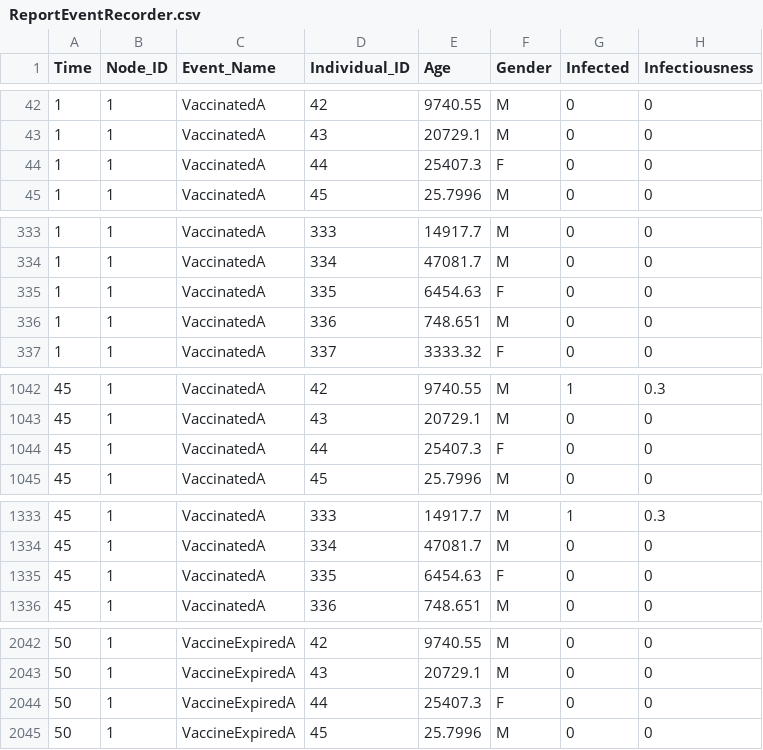
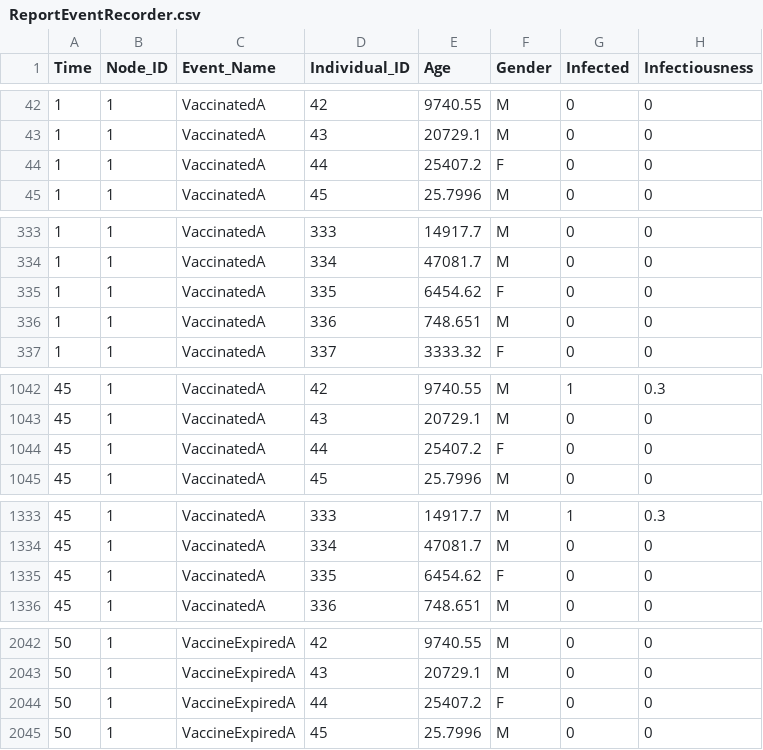
Before and after one commit to EMOD-Hub/EMOD-Generic, a CSV file: Regression/Generic/Generic_17_ControlledVaccine/output/ReportEventRecorder.csv, drawn as a sheet; only a part is shown, gaps mark what is left out; the diff covers the shown part only.

```diff
--- a/Regression/Generic/Generic_17_ControlledVaccine/output/ReportEventRecorder.csv
+++ b/Regression/Generic/Generic_17_ControlledVaccine/output/ReportEventRecorder.csv
@@ -43,3 +43,3 @@ Time,Node_ID,Event_Name,Individual_ID,Age,Gender,Infected,Infectiousness
 1,1,VaccinatedA,43,20729.1,M,0,0
-1,1,VaccinatedA,44,25407.3,F,0,0
+1,1,VaccinatedA,44,25407.2,F,0,0
 1,1,VaccinatedA,45,25.7996,M,0,0
@@ -334,3 +334,3 @@ Time,Node_ID,Event_Name,Individual_ID,Age,Gender,Infected,Infectiousness
 1,1,VaccinatedA,334,47081.7,M,0,0
-1,1,VaccinatedA,335,6454.63,F,0,0
+1,1,VaccinatedA,335,6454.62,F,0,0
 1,1,VaccinatedA,336,748.651,M,0,0
@@ -1043,3 +1043,3 @@ Time,Node_ID,Event_Name,Individual_ID,Age,Gender,Infected,Infectiousness
 45,1,VaccinatedA,43,20729.1,M,0,0
-45,1,VaccinatedA,44,25407.3,F,0,0
+45,1,VaccinatedA,44,25407.2,F,0,0
 45,1,VaccinatedA,45,25.7996,M,0,0
@@ -1334,3 +1334,3 @@ Time,Node_ID,Event_Name,Individual_ID,Age,Gender,Infected,Infectiousness
 45,1,VaccinatedA,334,47081.7,M,0,0
-45,1,VaccinatedA,335,6454.63,F,0,0
+45,1,VaccinatedA,335,6454.62,F,0,0
 45,1,VaccinatedA,336,748.651,M,0,0
@@ -2043,3 +2043,3 @@ Time,Node_ID,Event_Name,Individual_ID,Age,Gender,Infected,Infectiousness
 50,1,VaccineExpiredA,43,20729.1,M,0,0
-50,1,VaccineExpiredA,44,25407.3,F,0,0
+50,1,VaccineExpiredA,44,25407.2,F,0,0
 50,1,VaccineExpiredA,45,25.7996,M,0,0
```
Also changed, not shown: 7 edited cells elsewhere in this file, Regression/Generic/Generic_22_NChooser/output/ReportEventRecorder.csv, 6 other files.
